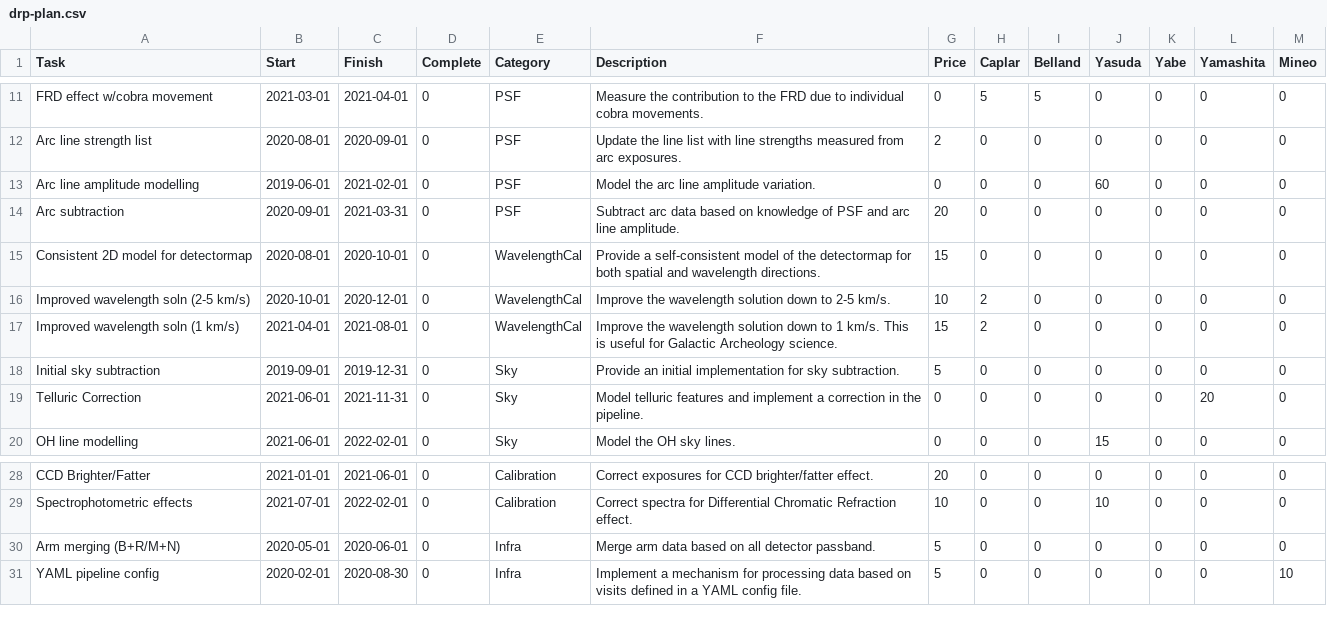
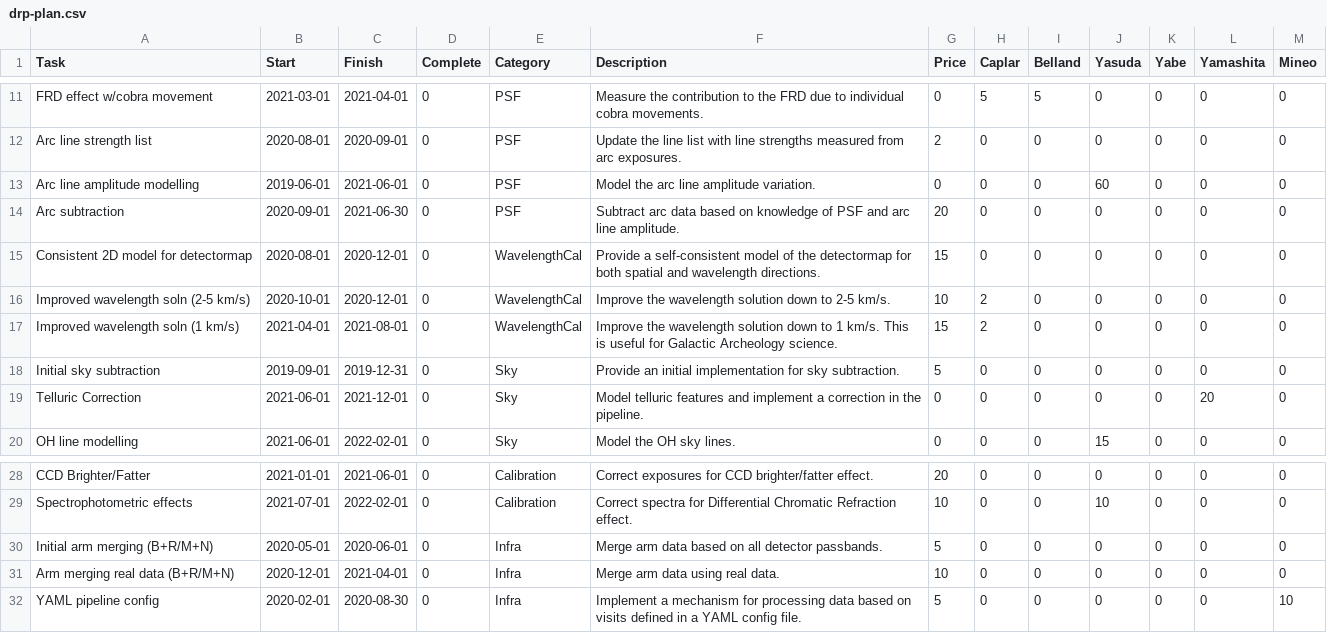
Before and after one commit to hassanxp/2DDRP-plan, a CSV file: timeline/drp-plan.csv, drawn as a sheet; only a part is shown, gaps mark what is left out.

Commit message:
added arm merging with real data

```diff
--- a/timeline/drp-plan.csv
+++ b/timeline/drp-plan.csv
@@ -12,5 +12,5 @@ FRD effect w/cobra movement,2021-03-01,2021-04-01,0,PSF, "Measure the contributi
 Arc line strength list,2020-08-01,2020-09-01,0,PSF, "Update the line list with line strengths measured from arc exposures.", 2, 0, 0, 0, 0, 0, 0
-Arc line amplitude modelling,2019-06-01,2021-02-01,0,PSF, "Model the arc line amplitude variation.", 0,0,0, 60, 0, 0, 0
-Arc subtraction,2020-09-01,2021-03-31,0,PSF,"Subtract arc data based on knowledge of PSF and arc line amplitude.", 20, 0, 0, 0, 0, 0, 0
-Consistent 2D model for detectormap,2020-08-01,2020-10-01,0,WavelengthCal, "Provide a self-consistent model of the detectormap for both spatial and wavelength directions.", 15, 0, 0, 0, 0, 0, 0
+Arc line amplitude modelling,2019-06-01,2021-06-01,0,PSF, "Model the arc line amplitude variation.", 0,0,0, 60, 0, 0, 0
+Arc subtraction,2020-09-01,2021-06-30,0,PSF,"Subtract arc data based on knowledge of PSF and arc line amplitude.", 20, 0, 0, 0, 0, 0, 0
+Consistent 2D model for detectormap,2020-08-01,2020-12-01,0,WavelengthCal, "Provide a self-consistent model of the detectormap for both spatial and wavelength directions.", 15, 0, 0, 0, 0, 0, 0
 Improved wavelength soln (2-5 km/s),2020-10-01,2020-12-01,0,WavelengthCal, "Improve the wavelength solution down to 2-5 km/s.", 10, 2, 0, 0, 0, 0, 0
@@ -18,3 +18,3 @@ Improved wavelength soln (1 km/s),2021-04-01,2021-08-01,0,WavelengthCal, "Improv
 Initial sky subtraction,2019-09-01,2019-12-31,0,Sky, "Provide an initial implementation for sky subtraction.", 5, 0, 0, 0, 0, 0, 0
-Telluric Correction,2021-06-01,2021-11-31,0,Sky, "Model telluric features and implement a correction in the pipeline.", 0, 0, 0, 0, 0, 20, 0
+Telluric Correction,2021-06-01,2021-12-01,0,Sky, "Model telluric features and implement a correction in the pipeline.", 0, 0, 0, 0, 0, 20, 0
 OH line modelling,2021-06-01,2022-02-01,0,Sky, "Model the OH sky lines.", 0, 0, 0, 15, 0, 0, 0
@@ -29,3 +29,4 @@ CCD Brighter/Fatter,2021-01-01,2021-06-01,0,Calibration, "Correct exposures for
 Spectrophotometric effects,2021-07-01,2022-02-01,0,Calibration, "Correct spectra for Differential Chromatic Refraction effect.",10, 0, 0, 10, 0, 0, 0
-Arm merging (B+R/M+N),2020-05-01,2020-06-01,0,Infra, "Merge arm data based on all detector passband.",5, 0, 0, 0, 0, 0, 0
+Initial arm merging (B+R/M+N),2020-05-01,2020-06-01,0,Infra, "Merge arm data based on all detector passbands.",5, 0, 0, 0, 0, 0, 0
+Arm merging real data (B+R/M+N),2020-12-01,2021-04-01,0,Infra, "Merge arm data using real data.", 10, 0, 0, 0, 0, 0, 0
 YAML pipeline config,2020-02-01,2020-08-30,0,Infra, "Implement a mechanism for processing data based on visits defined in a YAML config file.",5, 0, 0, 0, 0, 0, 10
```
Also changed, not shown: 3 other files.
